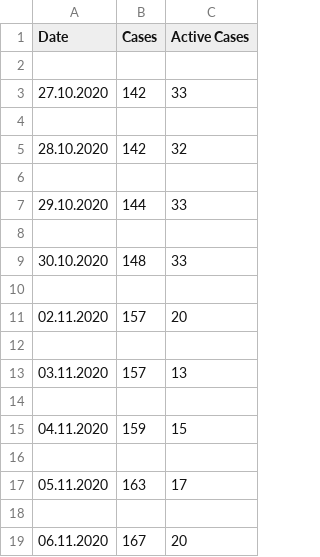
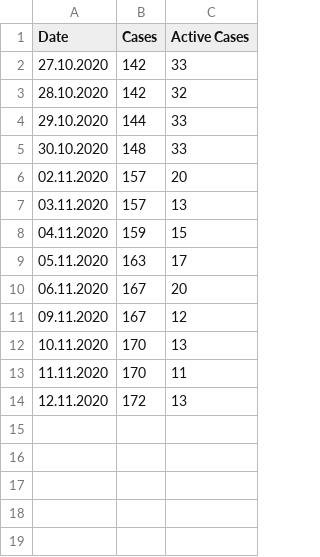
Before and after one commit to llamm-de/covid_data_aachen, a CSV file: data/csv/Simmerath.csv, drawn as a sheet.

```diff
--- a/data/csv/Simmerath.csv
+++ b/data/csv/Simmerath.csv
@@ -1,19 +1,14 @@
 Date,Cases,Active Cases
-
 27.10.2020,142,33
-
 28.10.2020,142,32
-
 29.10.2020,144,33
-
 30.10.2020,148,33
-
 02.11.2020,157,20
-
 03.11.2020,157,13
-
 04.11.2020,159,15
-
 05.11.2020,163,17
-
 06.11.2020,167,20
+09.11.2020,167,12
+10.11.2020,170,13
+11.11.2020,170,11
+12.11.2020,172,13
```
Also changed, not shown: data/csv/Baesweiler.csv, data/csv/Deaths.csv, 21 other files.
